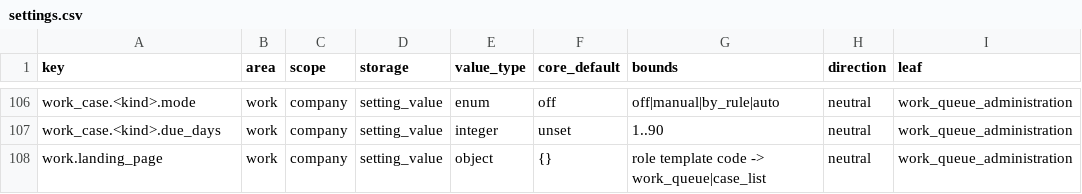
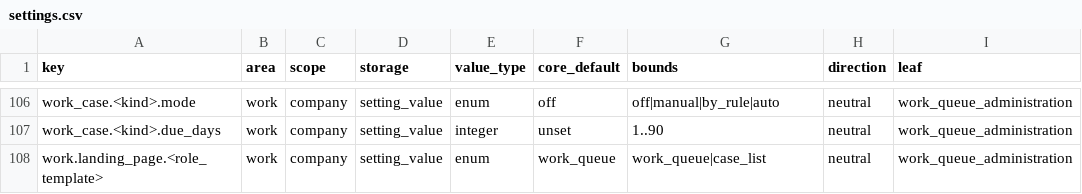
Before and after one commit to AnGaudium/ERPMe, a CSV file: docs/catalogs/settings.csv, drawn as a sheet; only a part is shown, gaps mark what is left out; the diff names each change by its address in the sheet, - before the commit and + after, or states it on an @@ line.

```diff
--- a/docs/catalogs/settings.csv
+++ b/docs/catalogs/settings.csv
-A108 (key): work.landing_page
+A108 (key): work.landing_page.<role_template>
-E108 (value_type): object
+E108 (value_type): enum
-F108 (core_default): {}
+F108 (core_default): work_queue
-G108 (bounds): role template code -> work_queue|case_list
+G108 (bounds): work_queue|case_list
```
Also changed, not shown: 6 other files.
